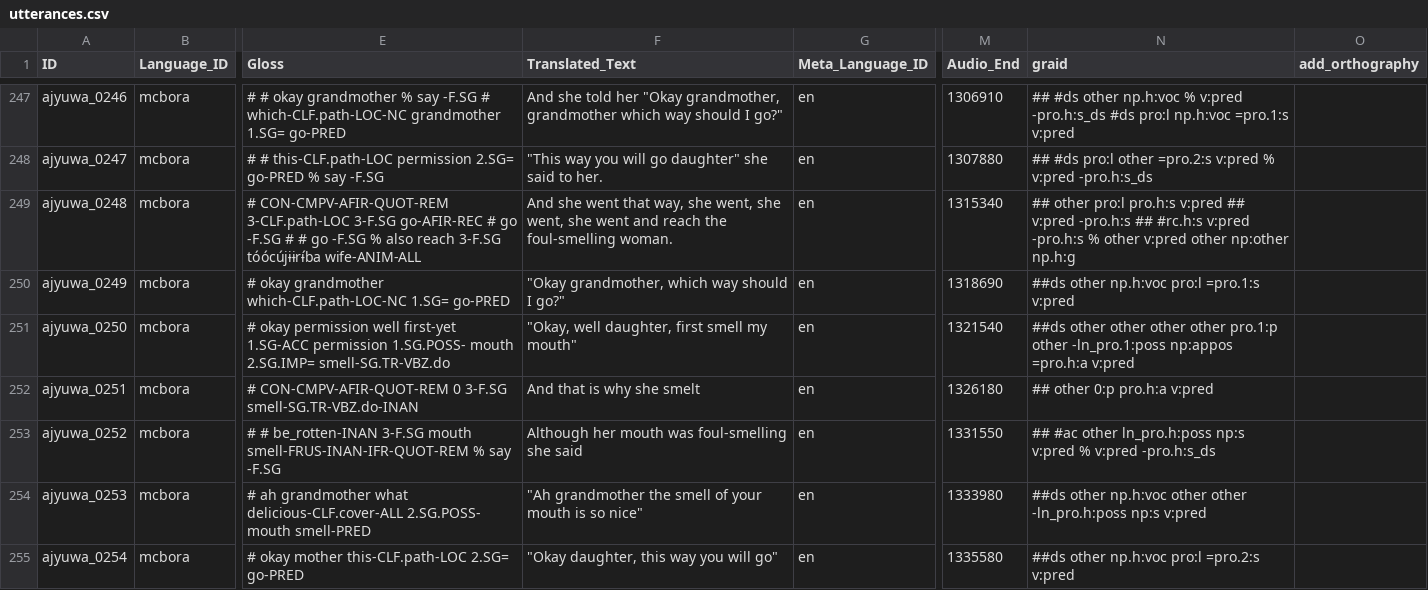
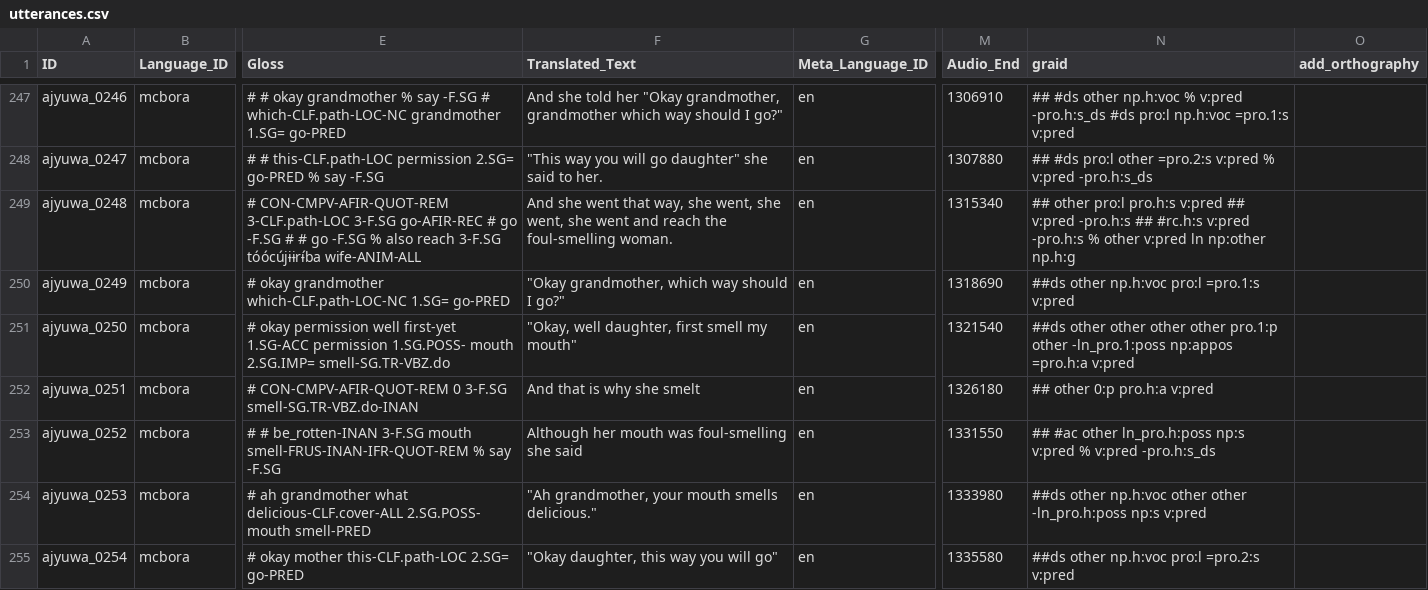
Before and after one commit to Multi-CAST/mcbora, a CSV file: cldf/utterances.csv, drawn as a sheet; only a part is shown, gaps mark what is left out; the diff covers the shown part only; the diff names each change by its address in the sheet, - before the commit and + after, or states it on an @@ line.

```diff
--- a/cldf/utterances.csv
+++ b/cldf/utterances.csv
-N249 (graid): …other v:pred other np:other np.h:g
+N249 (graid): …other v:pred ln np:other np.h:g
-F254 (Translated_Text): "Ah grandmother the smell of your mouth is so nice"
+F254 (Translated_Text): "Ah grandmother, your mouth smells delicious."
```
Also changed, not shown: 64 edited cells elsewhere in this file, cldf/media.csv, cldf/media/mc_bora_ajyuwa.tsv, 11 other files.
